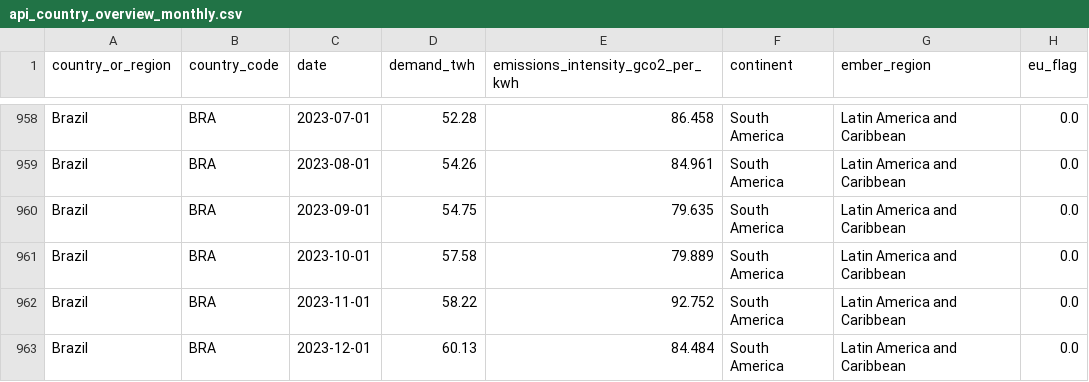
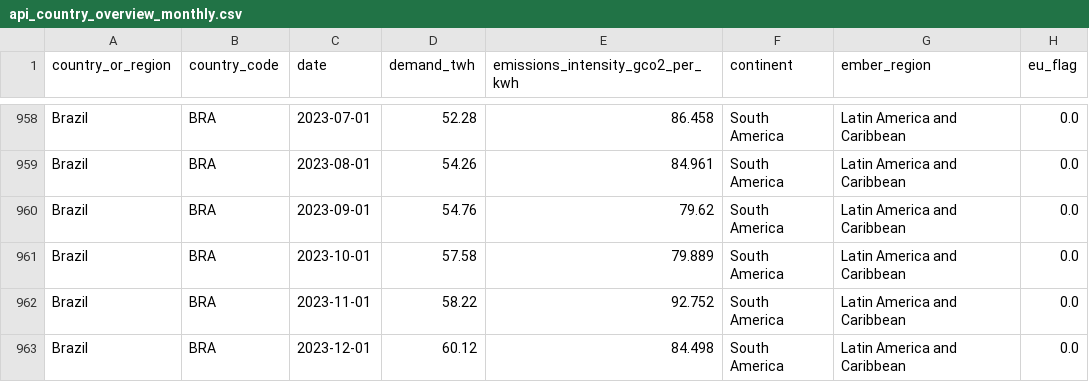
Before and after one commit to ember-climate/ember-data-api, a CSV file: data/api_country_overview_monthly.csv, drawn as a sheet; only a part is shown, gaps mark what is left out; the diff covers the shown part only; the diff names each change by its address in the sheet, - before the commit and + after, or states it on an @@ line.

```diff
--- a/data/api_country_overview_monthly.csv
+++ b/data/api_country_overview_monthly.csv
-D960 (demand_twh): 54.75
+D960 (demand_twh): 54.76
-E960 (emissions_intensity_gco2_per_kwh): 79.635
+E960 (emissions_intensity_gco2_per_kwh): 79.62
-D963 (demand_twh): 60.13
+D963 (demand_twh): 60.12
-E963 (emissions_intensity_gco2_per_kwh): 84.484
+E963 (emissions_intensity_gco2_per_kwh): 84.498
```
Also changed, not shown: 3 added rows and 67 edited cells elsewhere in this file, data/api_overview_ind_monthly.csv, 2 other files.
